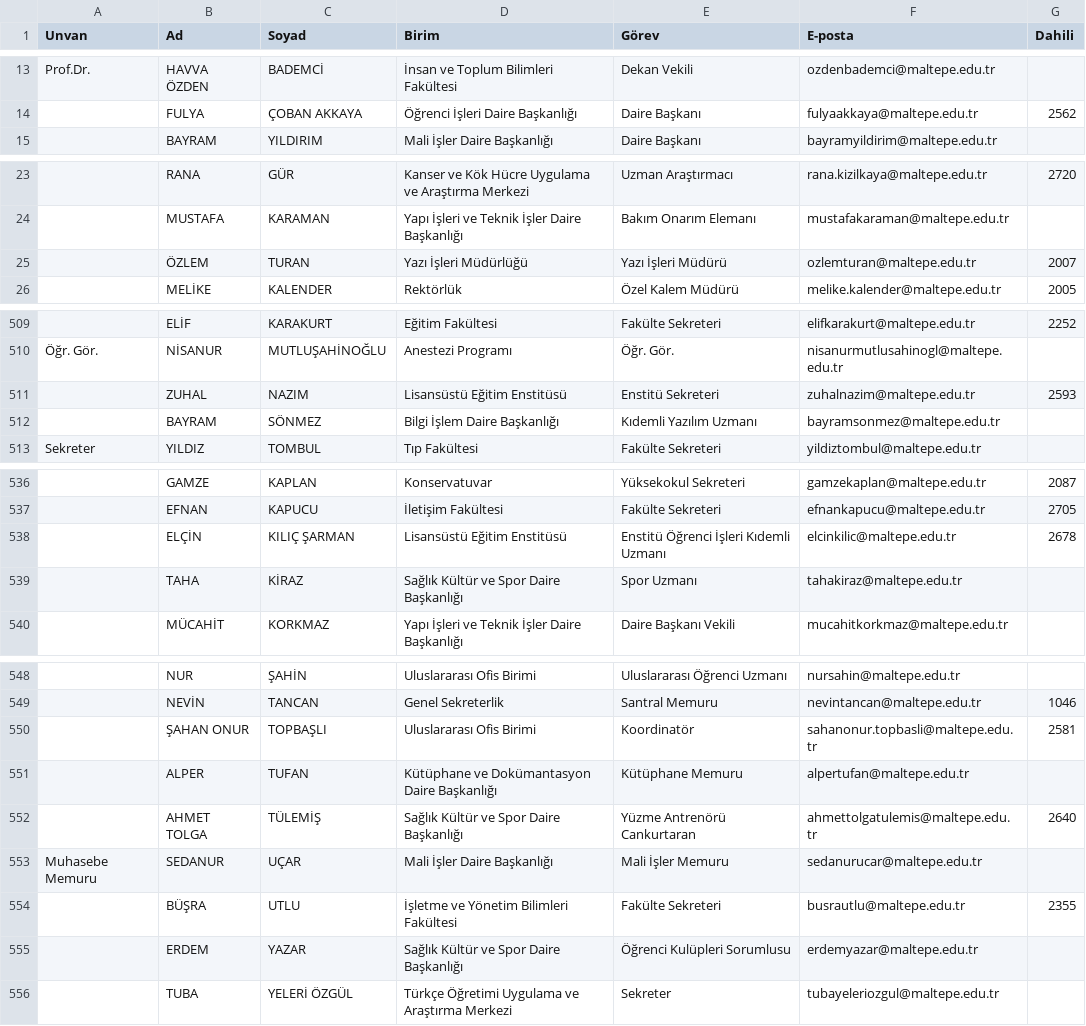
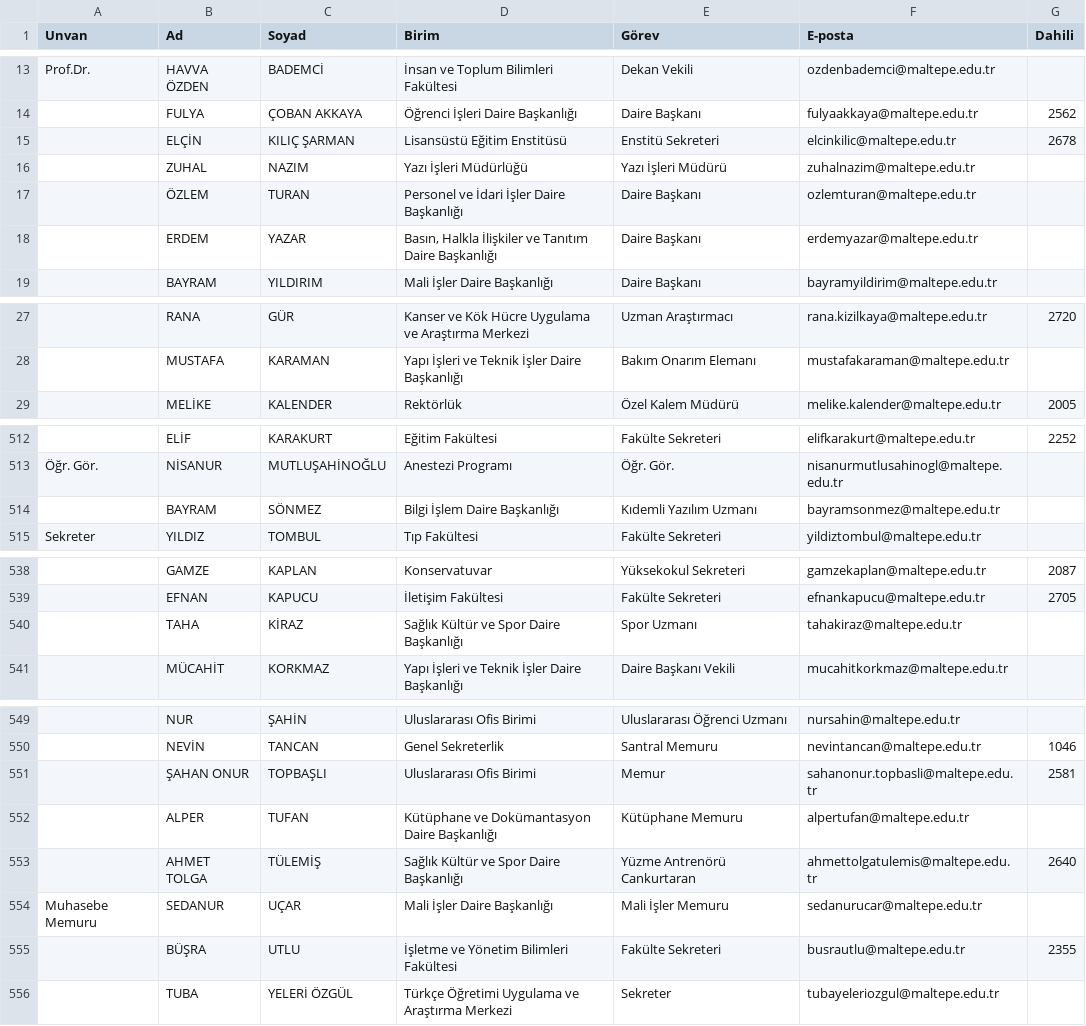
Before and after one commit to erdalyaslica/mau-personel-takip, a CSV file: rehber_durumu.csv, drawn as a sheet; only a part is shown, gaps mark what is left out; removed rows and columns are numbered as before the commit, all else as after; the diff covers the shown part only; the diff names each change by its address in the sheet, - before the commit and + after, or states it on an @@ line.

```diff
--- a/rehber_durumu.csv
+++ b/rehber_durumu.csv
+row 15:  | ELÇİN | KILIÇ ŞARMAN | Lisansüstü Eğitim Enstitüsü | Enstitü Sekreteri | elcinkilic@maltepe.edu.tr | 2678
+row 16:  | ZUHAL | NAZIM | Yazı İşleri Müdürlüğü | Yazı İşleri Müdürü | zuhalnazim@maltepe.edu.tr
+row 17:  | ÖZLEM | TURAN | Personel ve İdari İşler Daire Başkanlığı | Daire Başkanı | ozlemturan@maltepe.edu.tr
+row 18:  | ERDEM | YAZAR | Basın, Halkla İlişkiler ve Tanıtım Daire Başkanlığı | Daire Başkanı | erdemyazar@maltepe.edu.tr
-row 25:  | ÖZLEM | TURAN | Yazı İşleri Müdürlüğü | Yazı İşleri Müdürü | ozlemturan@maltepe.edu.tr | 2007
-row 511:  | ZUHAL | NAZIM | Lisansüstü Eğitim Enstitüsü | Enstitü Sekreteri | zuhalnazim@maltepe.edu.tr | 2593
-row 538:  | ELÇİN | KILIÇ ŞARMAN | Lisansüstü Eğitim Enstitüsü | Enstitü Öğrenci İşleri Kıdemli Uzmanı | elcinkilic@maltepe.edu.tr | 2678
-E551 (Görev): Koordinatör
+E551 (Görev): Memur
-row 555:  | ERDEM | YAZAR | Sağlık Kültür ve Spor Daire Başkanlığı | Öğrenci Kulüpleri Sorumlusu | erdemyazar@maltepe.edu.tr
```
Also changed, not shown: 1 moved row elsewhere in this file.
